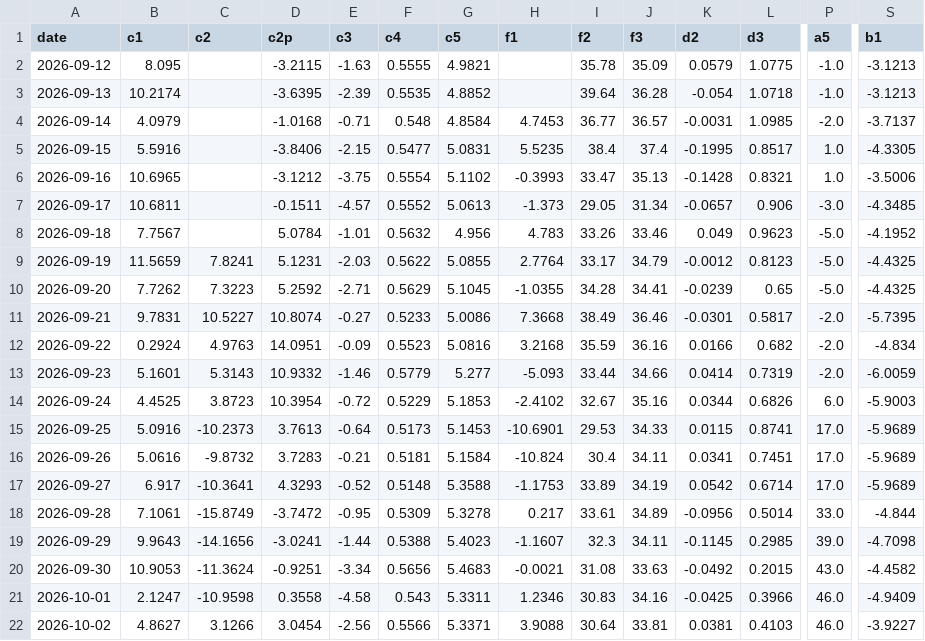
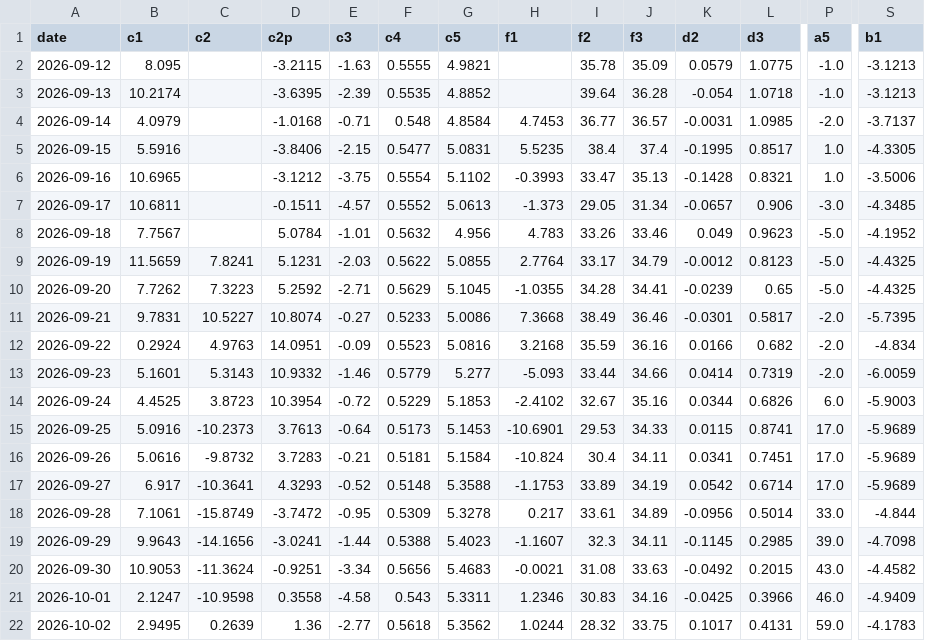
Before and after one commit to kostasg9786-cmyk/pinakas-btc, a CSV file: history.csv, drawn as a sheet; only a part is shown, gaps mark what is left out; the diff covers the shown part only; the diff names each change by its address in the sheet, - before the commit and + after, or states it on an @@ line.

```diff
--- a/history.csv
+++ b/history.csv
-B22 (c1): 4.8627
+B22 (c1): 2.9495
-C22 (c2): 3.1266
+C22 (c2): 0.2639
-D22 (c2p): 3.0454
+D22 (c2p): 1.36
-E22 (c3): -2.56
+E22 (c3): -2.77
-F22 (c4): 0.5566
+F22 (c4): 0.5618
-G22 (c5): 5.3371
+G22 (c5): 5.3562
-H22 (f1): 3.9088
+H22 (f1): 1.0244
-I22 (f2): 30.64
+I22 (f2): 28.32
-J22 (f3): 33.81
+J22 (f3): 33.75
-K22 (d2): 0.0381
+K22 (d2): 0.1017
-L22 (d3): 0.4103
+L22 (d3): 0.4131
-P22 (a5): 46.0
+P22 (a5): 59.0
-S22 (b1): -3.9227
+S22 (b1): -4.1783
```
Also changed, not shown: 11 edited cells elsewhere in this file, 2 other files.
